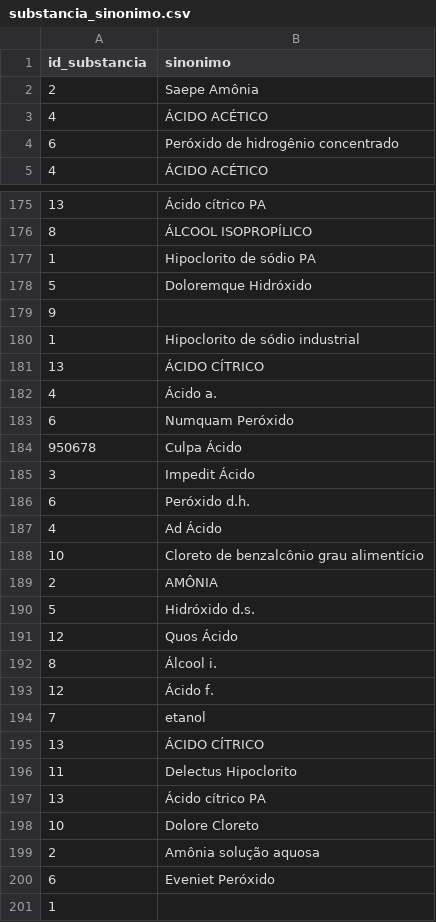
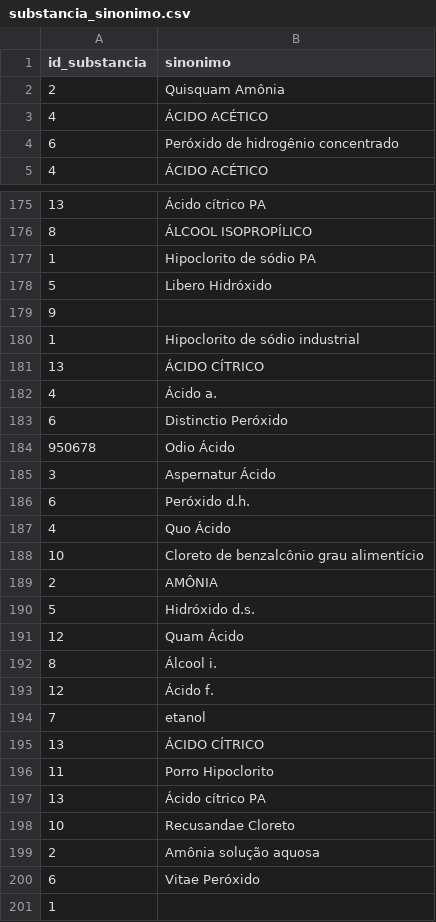
Before and after one commit to Quimia-br/quimia-bd, a CSV file: src/database/sql/data_load/mocks/substancia_sinonimo.csv, drawn as a sheet; only a part is shown, gaps mark what is left out; the diff covers the shown part only.

```diff
--- a/src/database/sql/data_load/mocks/substancia_sinonimo.csv
+++ b/src/database/sql/data_load/mocks/substancia_sinonimo.csv
@@ -1,3 +1,3 @@
 id_substancia,sinonimo
-2,Saepe Amônia
+2,Quisquam Amônia
 4,ÁCIDO ACÉTICO
@@ -177,3 +177,3 @@ id_substancia,sinonimo
 1,Hipoclorito de sódio PA
-5,Doloremque Hidróxido
+5,Libero Hidróxido
 9,
@@ -182,7 +182,7 @@ id_substancia,sinonimo
 4,Ácido a.
-6,Numquam Peróxido
-950678,Culpa Ácido
-3,Impedit Ácido
+6,Distinctio Peróxido
+950678,Odio Ácido
+3,Aspernatur Ácido
 6,Peróxido d.h.
-4,Ad Ácido
+4,Quo Ácido
 10,Cloreto de benzalcônio grau alimentício
@@ -190,3 +190,3 @@ id_substancia,sinonimo
 5,Hidróxido d.s.
-12,Quos Ácido
+12,Quam Ácido
 8,Álcool i.
@@ -195,7 +195,7 @@ id_substancia,sinonimo
 13,ÁCIDO CÍTRICO
-11,Delectus Hipoclorito
+11,Porro Hipoclorito
 13,Ácido cítrico PA
-10,Dolore Cloreto
+10,Recusandae Cloreto
 2,Amônia solução aquosa
-6,Eveniet Peróxido
+6,Vitae Peróxido
 1,
```
Also changed, not shown: 33 edited cells elsewhere in this file, src/database/sql/data_load/mocks/estante.csv, src/database/sql/data_load/mocks/historico_recomendacao.csv, 4 other files.
